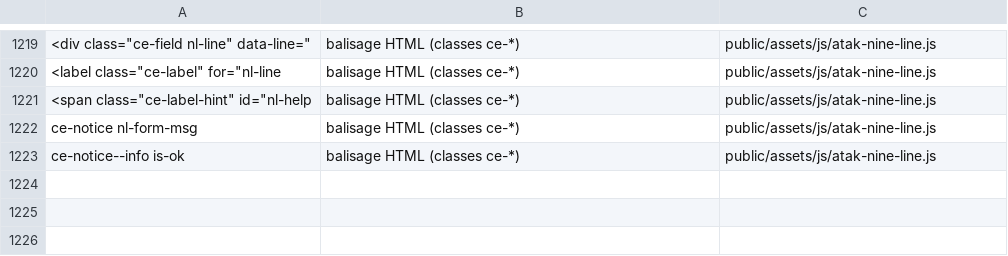
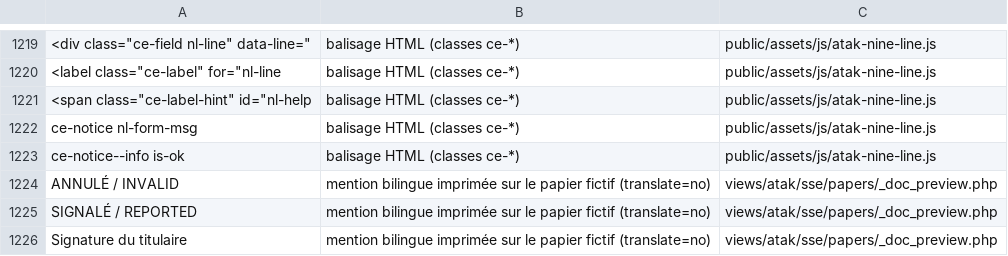
Before and after one commit to Tangohan/COMSPEC-MILSIM, a TSV file: tools/i18n/untranslated_keep.tsv, drawn as a sheet; only a part is shown, gaps mark what is left out.

```diff
--- a/tools/i18n/untranslated_keep.tsv
+++ b/tools/i18n/untranslated_keep.tsv
@@ -1243 +1243,4 @@ ce-notice nl-form-msg	balisage HTML (classes ce-*)	public/assets/js/atak-nine-li
 ce-notice--info is-ok	balisage HTML (classes ce-*)	public/assets/js/atak-nine-line.js
+ANNULÉ / INVALID	mention bilingue imprimée sur le papier fictif (translate=no)	views/atak/sse/papers/_doc_preview.php
+SIGNALÉ / REPORTED	mention bilingue imprimée sur le papier fictif (translate=no)	views/atak/sse/papers/_doc_preview.php
+Signature du titulaire	mention bilingue imprimée sur le papier fictif (translate=no)	views/atak/sse/papers/_doc_preview.php
```
Also changed, not shown: 44 other files.
